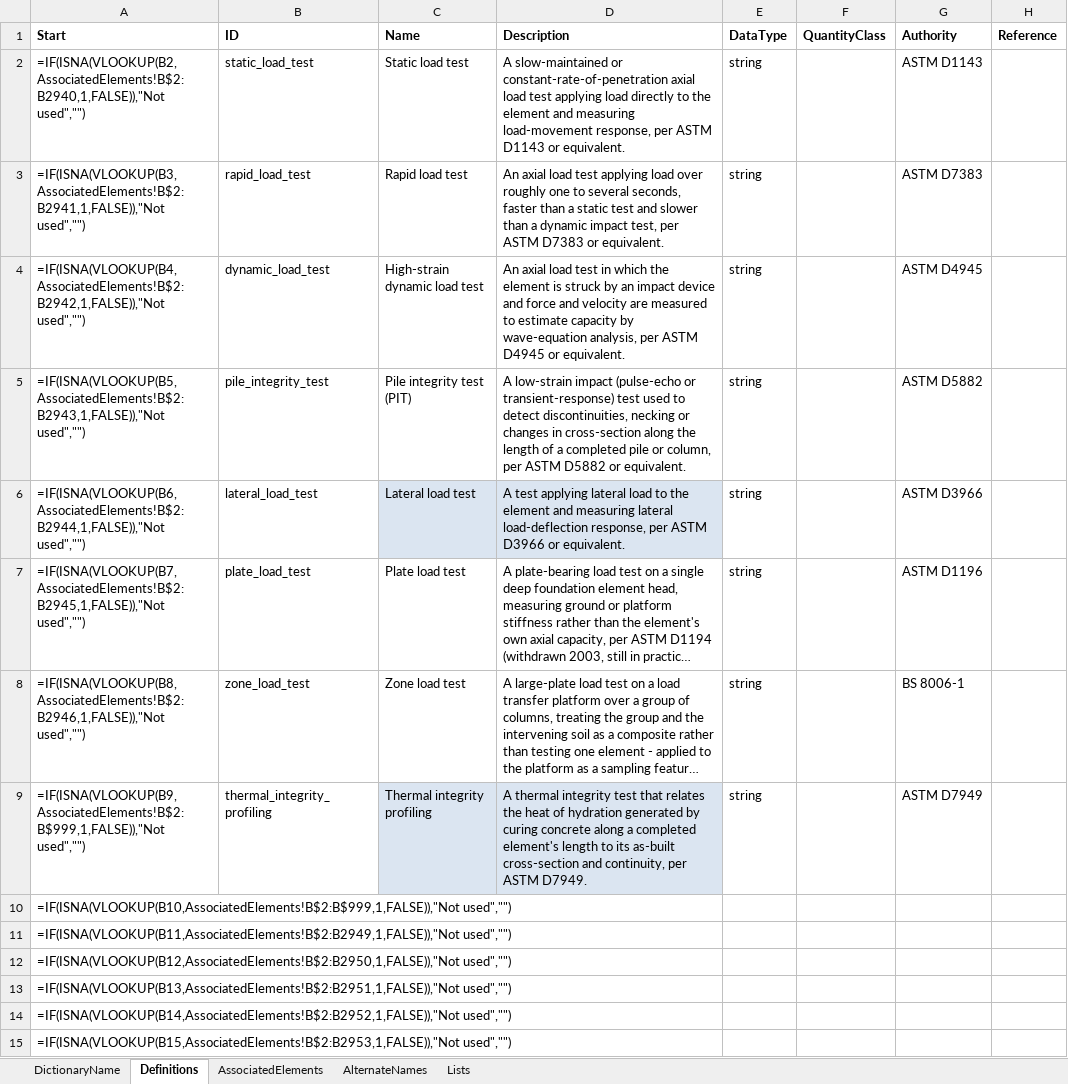
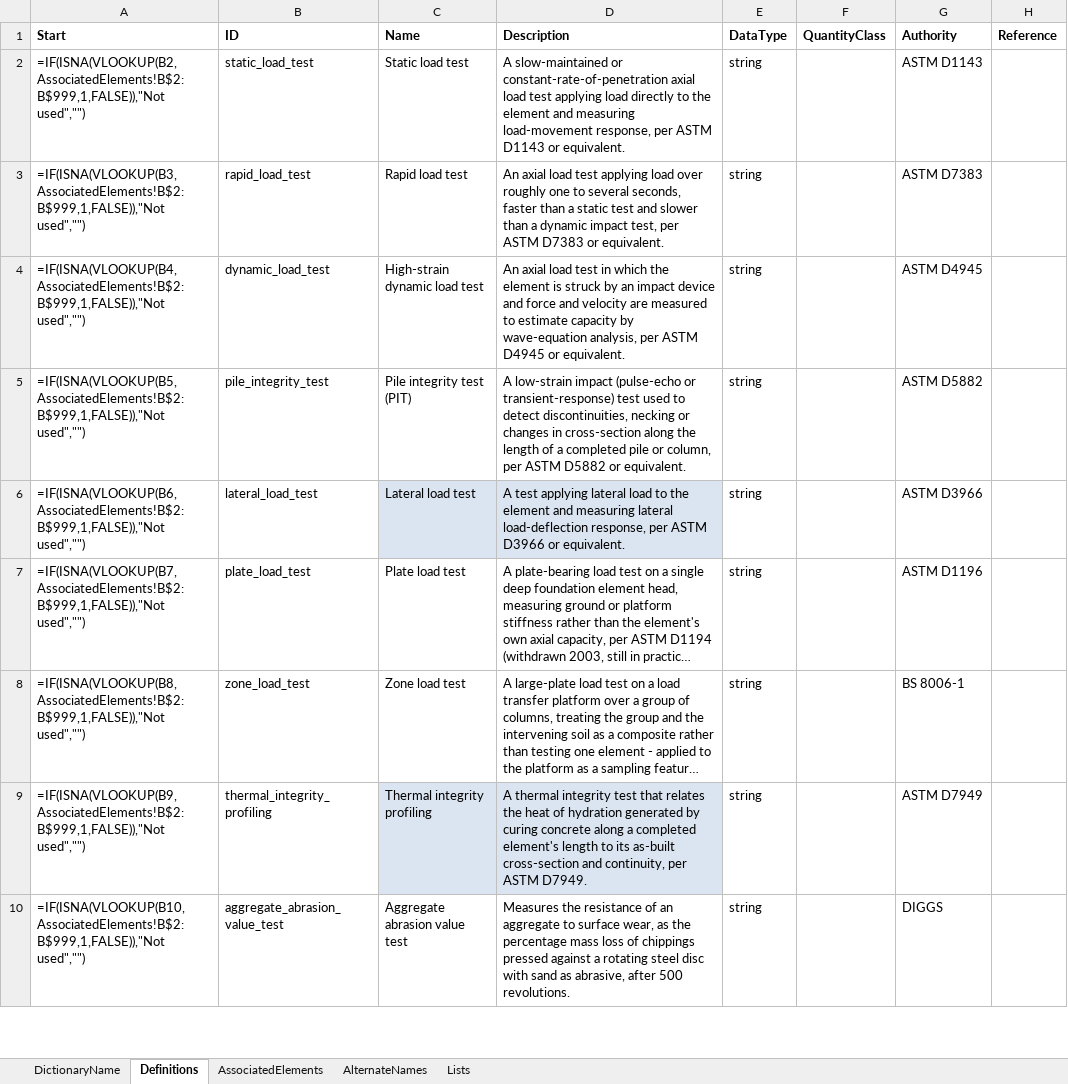
Before and after one commit to DIGGSml/def, an Excel workbook: Codelist Excel Files and Conversion Templates to XML/measurementKind.xlsx, sheet Definitions, drawn as a sheet; only a part is shown; long unchanged cells end in …; values as stored, in another font and other column widths than the file's, no borders; formulas without a stored value are shown as written; table styles not drawn; removed rows and columns are numbered as before the commit, all else as after; the diff covers the shown part only; the diff names each change by its address in the sheet, - before the commit and + after, or states it on an @@ line.

```diff
--- a/Codelist Excel Files and Conversion Templates to XML/measurementKind.xlsx (sheet Definitions)
+++ b/Codelist Excel Files and Conversion Templates to XML/measurementKind.xlsx (sheet Definitions)
-A2 (Start): =IF(ISNA(VLOOKUP(B2,AssociatedElements!B$2:B2940,1,FALSE)),"Not used","")
+A2 (Start): =IF(ISNA(VLOOKUP(B2,AssociatedElements!B$2:B$999,1,FALSE)),"Not used","")
-A3 (Start): =IF(ISNA(VLOOKUP(B3,AssociatedElements!B$2:B2941,1,FALSE)),"Not used","")
+A3 (Start): =IF(ISNA(VLOOKUP(B3,AssociatedElements!B$2:B$999,1,FALSE)),"Not used","")
-A4 (Start): =IF(ISNA(VLOOKUP(B4,AssociatedElements!B$2:B2942,1,FALSE)),"Not used","")
+A4 (Start): =IF(ISNA(VLOOKUP(B4,AssociatedElements!B$2:B$999,1,FALSE)),"Not used","")
-A5 (Start): =IF(ISNA(VLOOKUP(B5,AssociatedElements!B$2:B2943,1,FALSE)),"Not used","")
+A5 (Start): =IF(ISNA(VLOOKUP(B5,AssociatedElements!B$2:B$999,1,FALSE)),"Not used","")
-A6 (Start): =IF(ISNA(VLOOKUP(B6,AssociatedElements!B$2:B2944,1,FALSE)),"Not used","")
+A6 (Start): =IF(ISNA(VLOOKUP(B6,AssociatedElements!B$2:B$999,1,FALSE)),"Not used","")
-A7 (Start): =IF(ISNA(VLOOKUP(B7,AssociatedElements!B$2:B2945,1,FALSE)),"Not used","")
+A7 (Start): =IF(ISNA(VLOOKUP(B7,AssociatedElements!B$2:B$999,1,FALSE)),"Not used","")
-A8 (Start): =IF(ISNA(VLOOKUP(B8,AssociatedElements!B$2:B2946,1,FALSE)),"Not used","")
+A8 (Start): =IF(ISNA(VLOOKUP(B8,AssociatedElements!B$2:B$999,1,FALSE)),"Not used","")
-B10 (ID): (empty)
+B10 (ID): aggregate_abrasion_value_test
-C10 (Name): (empty)
+C10 (Name): Aggregate abrasion value test
-D10 (Description): (empty)
+D10 (Description): Measures the resistance of an aggregate to surface wear, as the percentage mass loss of chippings pressed against a rotating steel disc with sand as abrasive, after 500 revolutions.
-E10 (DataType): (empty)
+E10 (DataType): string
-G10 (Authority): (empty)
+G10 (Authority): DIGGS
-row 11: =IF(ISNA(VLOOKUP(B11,AssociatedElements!B$2:B2949,1,FALSE)),"Not used","")
-row 12: =IF(ISNA(VLOOKUP(B12,AssociatedElements!B$2:B2950,1,FALSE)),"Not used","")
-row 13: =IF(ISNA(VLOOKUP(B13,AssociatedElements!B$2:B2951,1,FALSE)),"Not used","")
-row 14: =IF(ISNA(VLOOKUP(B14,AssociatedElements!B$2:B2952,1,FALSE)),"Not used","")
-row 15: =IF(ISNA(VLOOKUP(B15,AssociatedElements!B$2:B2953,1,FALSE)),"Not used","")
```
Also changed, not shown: 79 added rows and 22 removed rows elsewhere in this sheet, sheet AssociatedElements, 1 other file.
